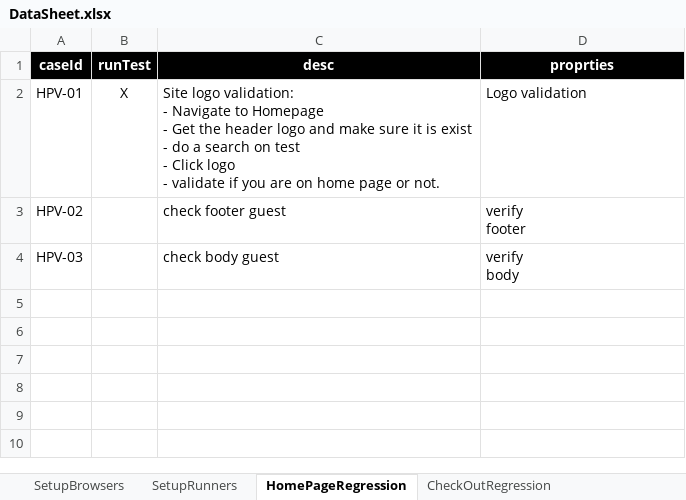
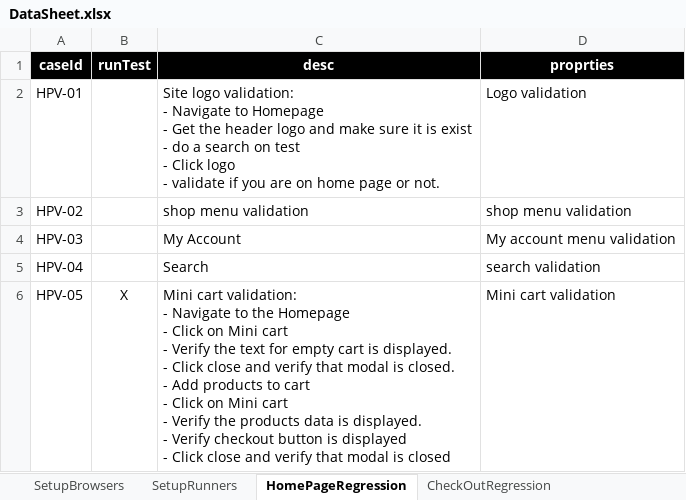
Before and after one commit to walahamad/CBISmoke, an Excel workbook: src/com/generic/config/DataSheet.xlsx, sheet HomePageRegression, drawn as a sheet; values as stored, in another font and other column widths than the file's, no borders; ↵ is a line break in a cell; the diff names each change by its address in the sheet, - before the commit and + after, or states it on an @@ line.

Commit message:
Mini Cart Validation and PDP add to cart function

```diff
--- a/src/com/generic/config/DataSheet.xlsx (sheet HomePageRegression)
+++ b/src/com/generic/config/DataSheet.xlsx (sheet HomePageRegression)
-B2 (runTest): X
+B2 (runTest): (empty)
-C3 (desc): check footer guest
+C3 (desc): shop menu validation
-D3 (proprties): verify ↵ footer
+D3 (proprties): shop menu validation
-C4 (desc): check body guest
+C4 (desc): My Account
-D4 (proprties): verify ↵ body
+D4 (proprties): My account menu validation
+row 5: HPV-04 |  | Search | search validation
+row 6: HPV-05 | X | Mini cart validation: ↵ - Navigate to the Homepage ↵ - Click on Mini cart ↵ - Verify the text for empty cart is displayed. ↵ - Click close and verify that modal is closed. ↵ - Add products to cart ↵ - Click on Mini cart ↵ - Verify the products data is displayed. ↵ - Verify checkout button is displayed ↵ - Click close and verify that modal is closed | Mini cart validation
```
Also changed, not shown: 19 other files.
